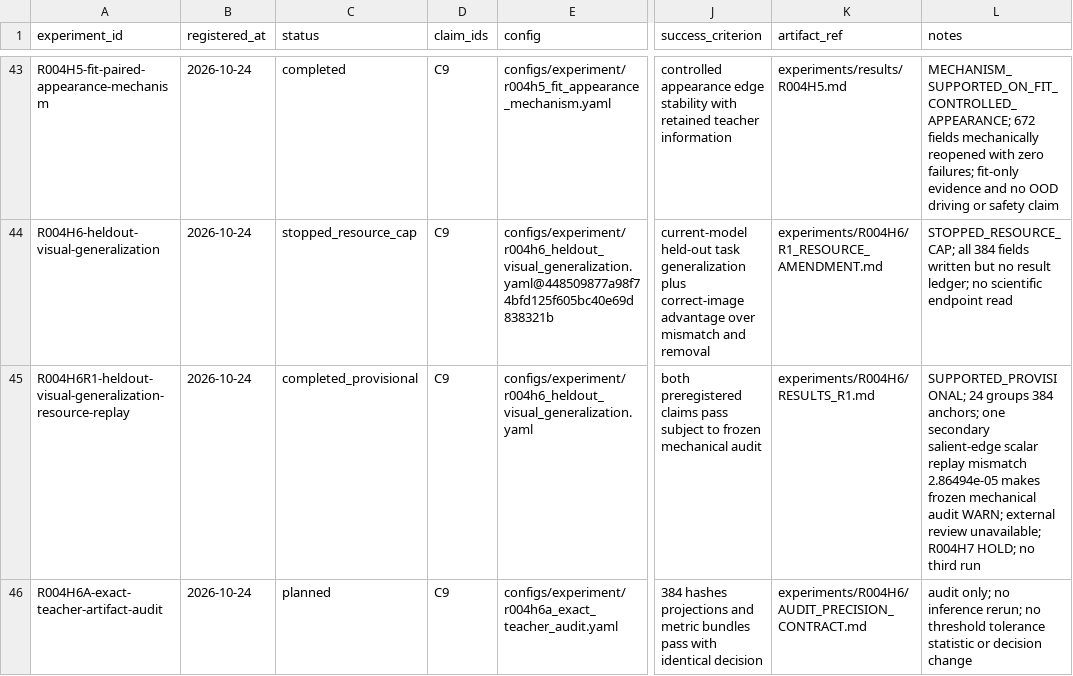
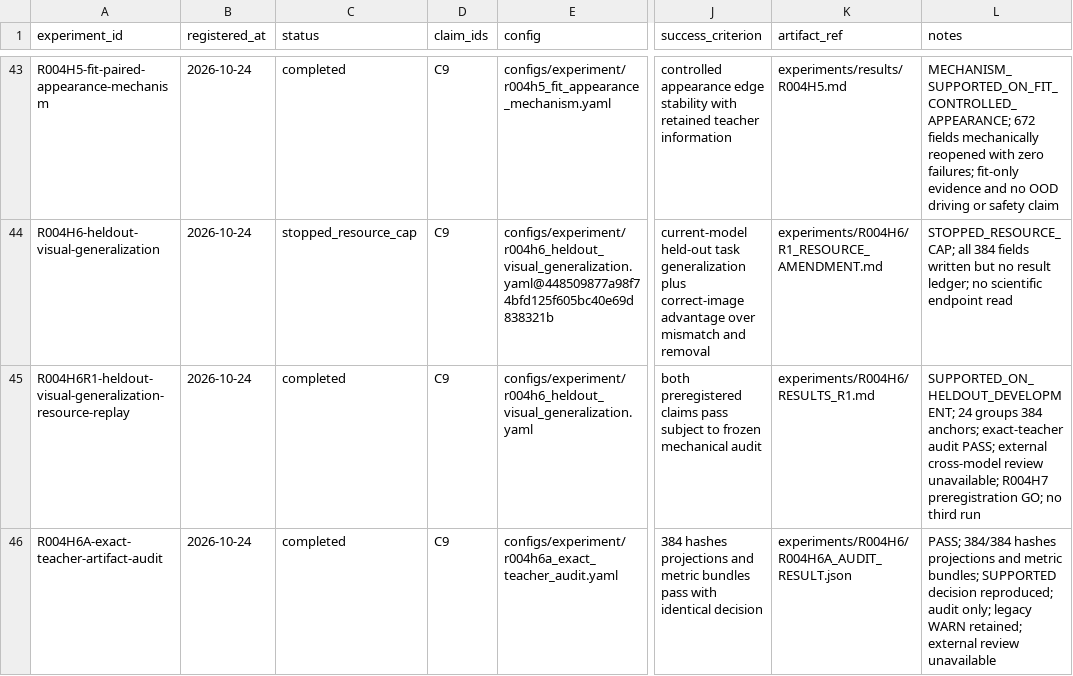
Before and after one commit to KUN-11-77/AORTA-Drive, a CSV file: experiments/registry.csv, drawn as a sheet; only a part is shown, gaps mark what is left out; the diff names each change by its address in the sheet, - before the commit and + after, or states it on an @@ line.

Commit message:
close R004H6 exact-teacher audit

```diff
--- a/experiments/registry.csv
+++ b/experiments/registry.csv
-C45 (status): completed_provisional
+C45 (status): completed
-L45 (notes): SUPPORTED_PROVISIONAL; 24 groups 384 anchors; one secondary salient-edge scalar replay mismatch 2.86494e-05 makes frozen mechanical audit WARN; external review unavailable; R004H7 HOLD; no third…
+L45 (notes): SUPPORTED_ON_HELDOUT_DEVELOPMENT; 24 groups 384 anchors; exact-teacher audit PASS; external cross-model review unavailable; R004H7 preregistration GO; no third…
-C46 (status): planned
+C46 (status): completed
-K46 (artifact_ref): experiments/R004H6/AUDIT_PRECISION_CONTRACT.md
+K46 (artifact_ref): experiments/R004H6/R004H6A_AUDIT_RESULT.json
-L46 (notes): audit only; no inference rerun; no threshold tolerance statistic or decision change
+L46 (notes): PASS; 384/384 hashes projections and metric bundles; SUPPORTED decision reproduced; audit only; legacy WARN retained; external review unavailable
```
Also changed, not shown: 9 other files.
